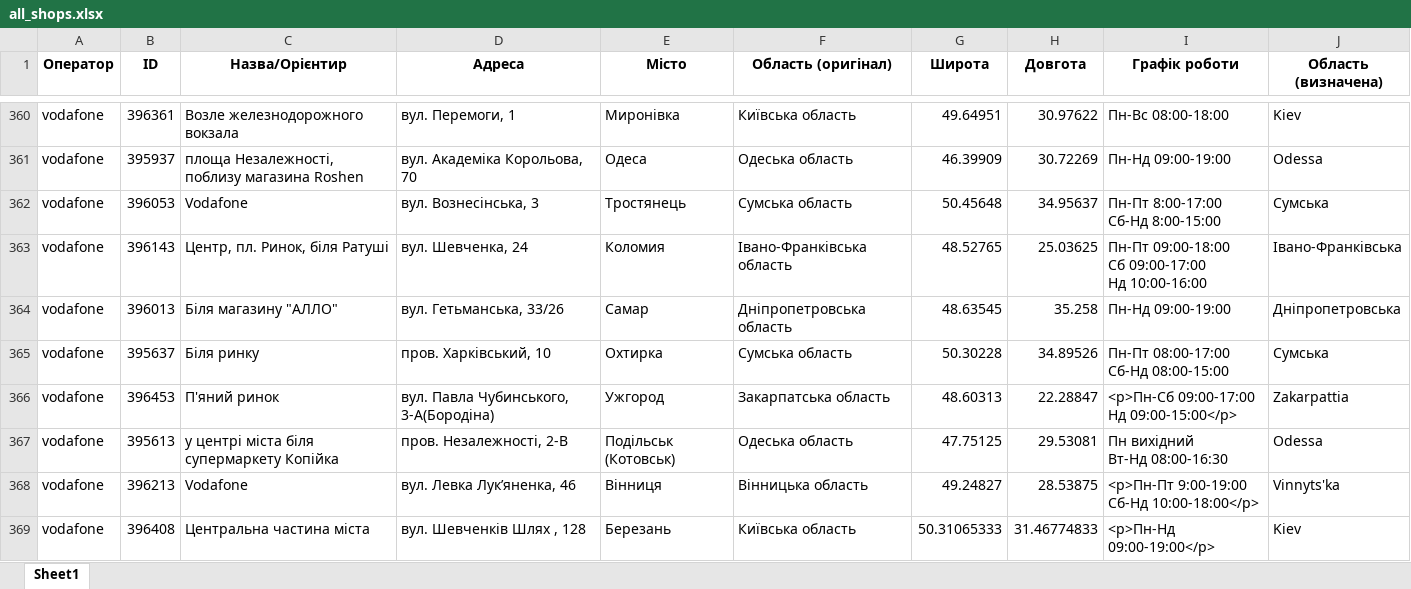
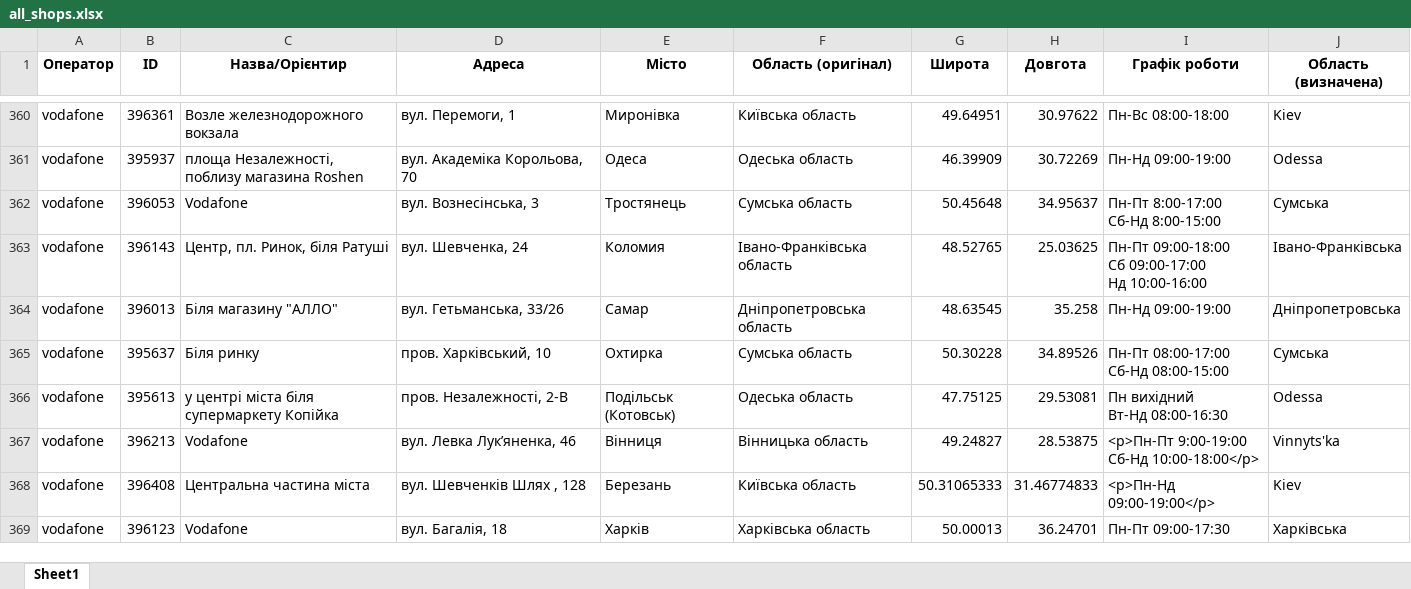
Before and after one commit to userMkovalov/ukraine-shops-map, an Excel workbook: all_shops.xlsx, sheet Sheet1, drawn as a sheet; only a part is shown, gaps mark what is left out; the shorter side is filled out with more unchanged rows; values as stored, in another font and other column widths than the file's, no borders; removed rows and columns are numbered as before the commit, all else as after; ↵ is a line break in a cell; the diff covers the shown part only; the diff names each change by its address in the sheet, - before the commit and + after, or states it on an @@ line.

```diff
--- a/all_shops.xlsx (sheet Sheet1)
+++ b/all_shops.xlsx (sheet Sheet1)
-row 366: vodafone | 396453 | П'яний ринок | вул. Павла Чубинського, 3-А(Бородіна) | Ужгород | Закарпатська область | 48.60313 | 22.28847 | <p>Пн-Сб 09:00-17:00 ↵ Нд 09:00-15:00</p> | Zakarpattia
```
Also changed, not shown: 2 added rows, 3 removed rows and 1 edited cell elsewhere in this sheet, 1 other file.
